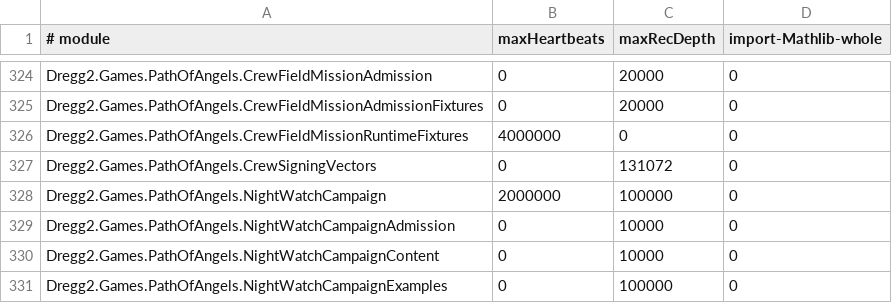
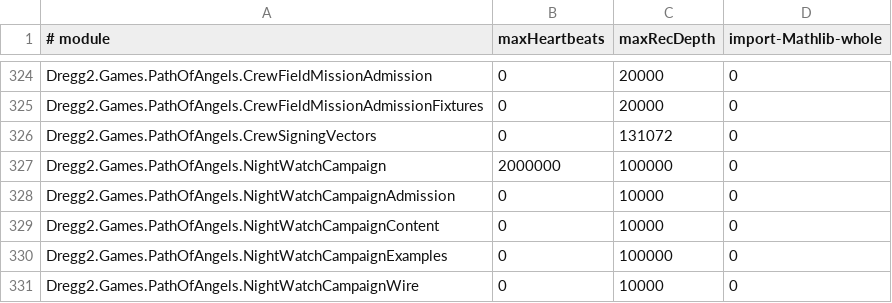
Before and after one commit to akapug/dregg, a TSV file: scripts/elab-cost-baseline.tsv, drawn as a sheet; only a part is shown, gaps mark what is left out; the shorter side is filled out with more unchanged rows; the diff names each change by its address in the sheet, - before the commit and + after, or states it on an @@ line.

```diff
--- a/scripts/elab-cost-baseline.tsv
+++ b/scripts/elab-cost-baseline.tsv
-row 326: Dregg2.Games.PathOfAngels.CrewFieldMissionRuntimeFixtures | 4000000 | 0 | 0
```
Also changed, not shown: 1 other file.
